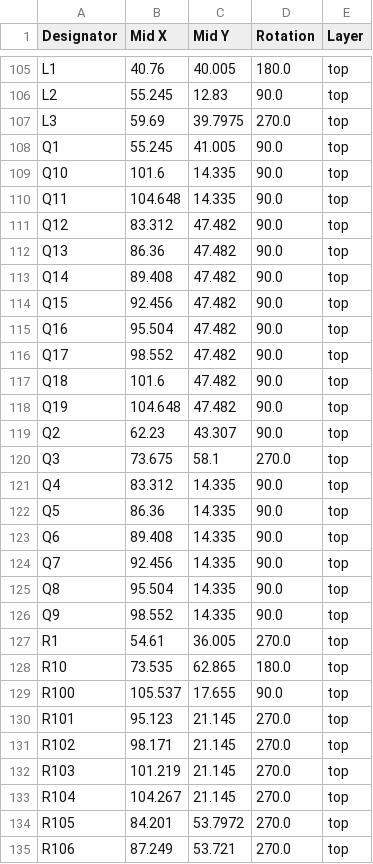
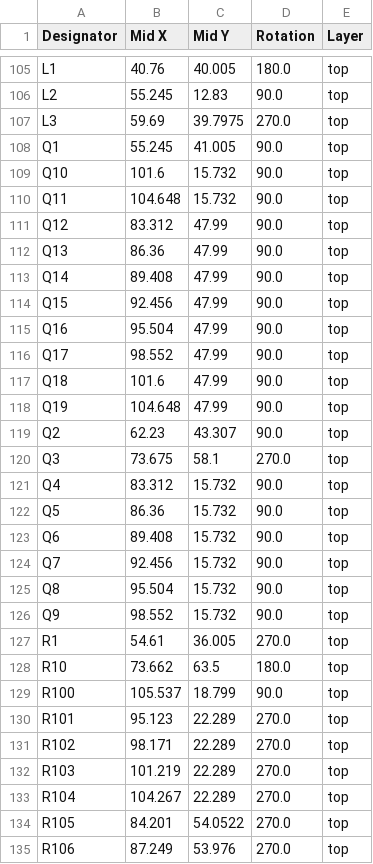
Before and after one commit to thermseekr/esp-24v-16ch, a CSV file: V3/production/positions.csv, drawn as a sheet; only a part is shown, gaps mark what is left out; the diff covers the shown part only.

```diff
--- a/V3/production/positions.csv
+++ b/V3/production/positions.csv
@@ -108,28 +108,28 @@ L3,59.69,39.7975,270.0,top
 Q1,55.245,41.005,90.0,top
-Q10,101.6,14.335,90.0,top
-Q11,104.648,14.335,90.0,top
-Q12,83.312,47.482,90.0,top
-Q13,86.36,47.482,90.0,top
-Q14,89.408,47.482,90.0,top
-Q15,92.456,47.482,90.0,top
-Q16,95.504,47.482,90.0,top
-Q17,98.552,47.482,90.0,top
-Q18,101.6,47.482,90.0,top
-Q19,104.648,47.482,90.0,top
+Q10,101.6,15.732,90.0,top
+Q11,104.648,15.732,90.0,top
+Q12,83.312,47.99,90.0,top
+Q13,86.36,47.99,90.0,top
+Q14,89.408,47.99,90.0,top
+Q15,92.456,47.99,90.0,top
+Q16,95.504,47.99,90.0,top
+Q17,98.552,47.99,90.0,top
+Q18,101.6,47.99,90.0,top
+Q19,104.648,47.99,90.0,top
 Q2,62.23,43.307,90.0,top
 Q3,73.675,58.1,270.0,top
-Q4,83.312,14.335,90.0,top
-Q5,86.36,14.335,90.0,top
-Q6,89.408,14.335,90.0,top
-Q7,92.456,14.335,90.0,top
-Q8,95.504,14.335,90.0,top
-Q9,98.552,14.335,90.0,top
+Q4,83.312,15.732,90.0,top
+Q5,86.36,15.732,90.0,top
+Q6,89.408,15.732,90.0,top
+Q7,92.456,15.732,90.0,top
+Q8,95.504,15.732,90.0,top
+Q9,98.552,15.732,90.0,top
 R1,54.61,36.005,270.0,top
-R10,73.535,62.865,180.0,top
-R100,105.537,17.655,90.0,top
-R101,95.123,21.145,270.0,top
-R102,98.171,21.145,270.0,top
-R103,101.219,21.145,270.0,top
-R104,104.267,21.145,270.0,top
-R105,84.201,53.7972,270.0,top
-R106,87.249,53.721,270.0,top
+R10,73.662,63.5,180.0,top
+R100,105.537,18.799,90.0,top
+R101,95.123,22.289,270.0,top
+R102,98.171,22.289,270.0,top
+R103,101.219,22.289,270.0,top
+R104,104.267,22.289,270.0,top
+R105,84.201,54.0522,270.0,top
+R106,87.249,53.976,270.0,top
```
Also changed, not shown: 1 added row and 148 edited cells elsewhere in this file, V3/production/bom.csv, V3/production/designators.csv, 8 other files.
